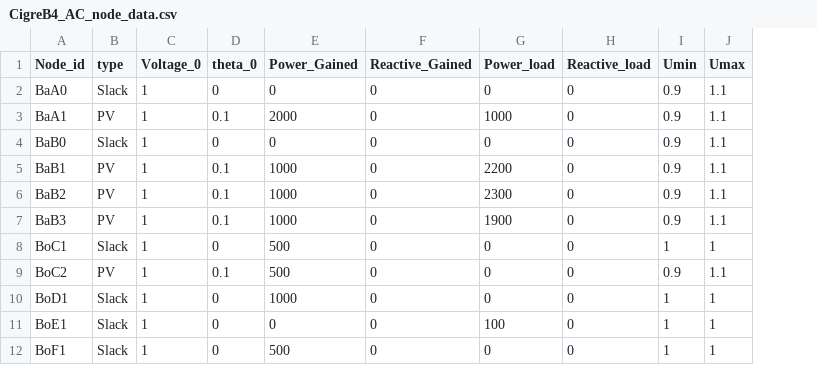
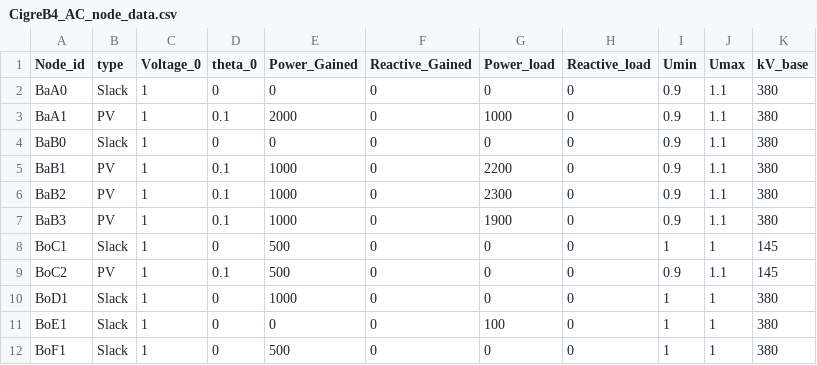
Before and after one commit to BernardoCV/pyflow_acdc, a CSV file: examples/CigreB4/CigreB4_AC_node_data.csv, drawn as a sheet; the diff names each change by its address in the sheet, - before the commit and + after, or states it on an @@ line.

```diff
--- a/examples/CigreB4/CigreB4_AC_node_data.csv
+++ b/examples/CigreB4/CigreB4_AC_node_data.csv
+column K (kV_base), rows 2-12: 380 | 380 | 380 | 380 | 380 | 380 | 145 | 145 | 380 | 380 | 380
```
Also changed, not shown: examples/CigreB4/CigreB4_AC_line_data.csv, examples/CigreB4/CigreB4_DC_line_data.csv, 2 other files.
